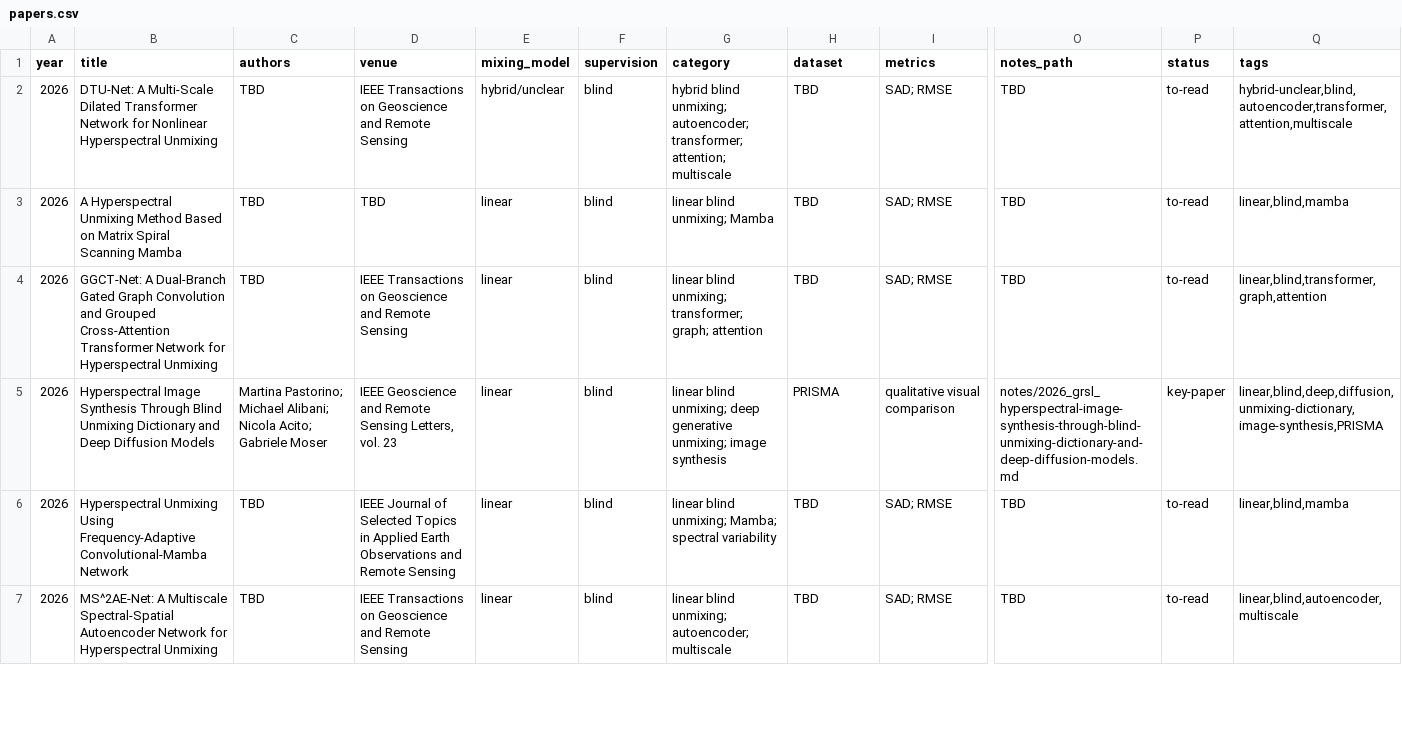
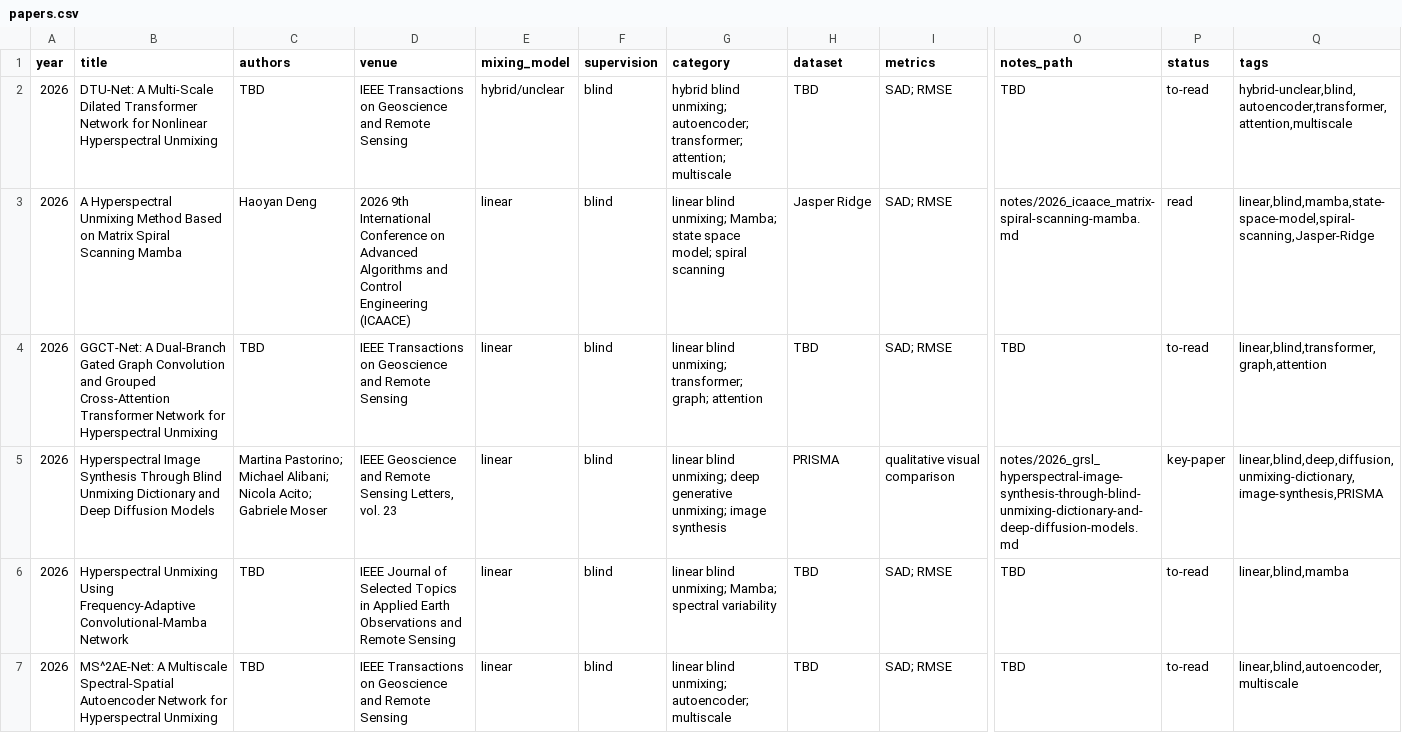
Before and after one commit to cu4oral6/Hyperspectral-Image-Unmixing-Survey, a CSV file: data/papers.csv, drawn as a sheet; only a part is shown, gaps mark what is left out; the diff names each change by its address in the sheet, - before the commit and + after, or states it on an @@ line.

```diff
--- a/data/papers.csv
+++ b/data/papers.csv
-C3 (authors): TBD
+C3 (authors): Haoyan Deng
-D3 (venue): TBD
+D3 (venue): 2026 9th International Conference on Advanced Algorithms and Control Engineering (ICAACE)
-G3 (category): …blind unmixing; Mamba
+G3 (category): …blind unmixing; Mamba; state space model; spiral scanning
-H3 (dataset): TBD
+H3 (dataset): Jasper Ridge
-O3 (notes_path): TBD
+O3 (notes_path): notes/2026_icaace_matrix-spiral-scanning-mamba.md
-P3 (status): to-read
+P3 (status): read
-Q3 (tags): linear,blind,mamba
+Q3 (tags): linear,blind,mamba,state-space-model,spiral-scanning,Jasper-Ridge
```
Also changed, not shown: data/benchmarks.csv, data/pdf_inventory.csv, 4 other files.
